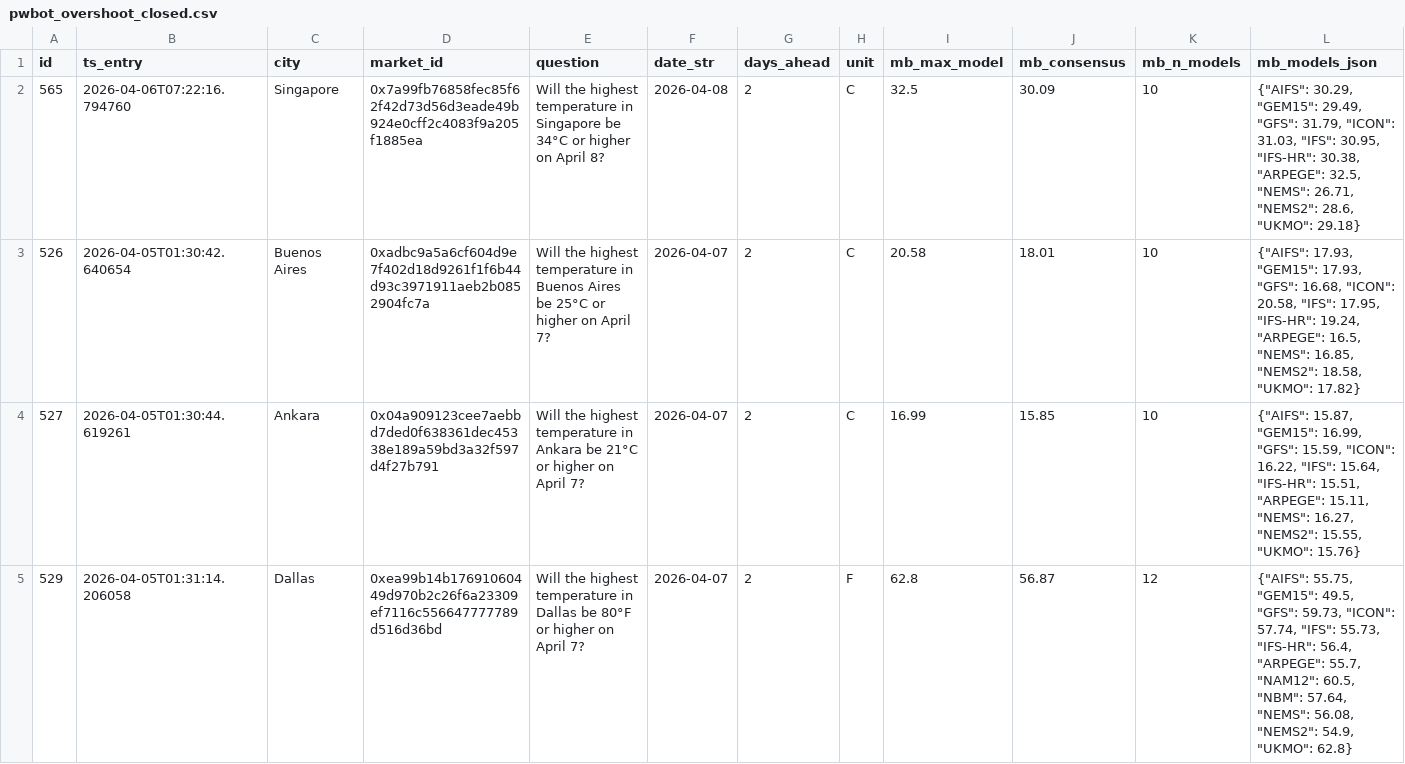
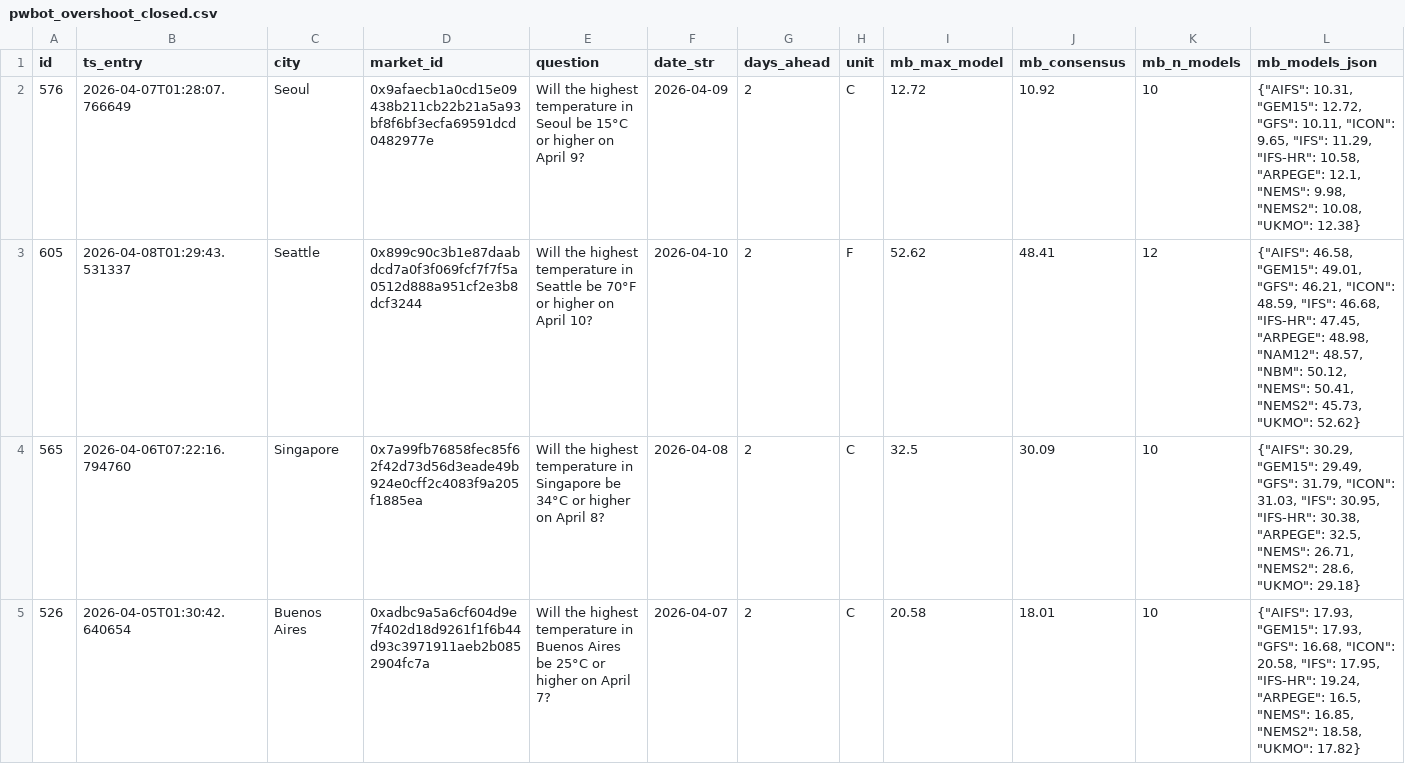
Before and after one commit to arqderman-tech/Polybot, a CSV file: pwbot_overshoot_closed.csv, drawn as a sheet; only a part is shown; the shorter side is filled out with more unchanged rows; rows hold the shown columns only; the diff names each change by its address in the sheet, - before the commit and + after, or states it on an @@ line.

Commit message:
📦 Data update [run #253]

```diff
--- a/pwbot_overshoot_closed.csv
+++ b/pwbot_overshoot_closed.csv
+row 2: 576 | 2026-04-07T01:28:07.766649 | Seoul | 0x9afaecb1a0cd15e09438b211cb22b21a5a93bf8f6bf3ecfa69591dcd0482977e | Will the highest temperature in Seoul be 15°C or higher on April 9? | 2026-04-09 | 2 | C | 12.72 | 10.92 | 10 | {"AIFS": 10.31, "GEM15": 12.72, "GFS": 10.11, "ICON": 9.65, "IFS": 11.29, "IFS-HR": 10.58, "ARPEGE": 12.1, "NEMS": 9.98, "NEMS2": 10.08, "UKMO": 12.38}
+row 3: 605 | 2026-04-08T01:29:43.531337 | Seattle | 0x899c90c3b1e87daabdcd7a0f3f069fcf7f7f5a0512d888a951cf2e3b8dcf3244 | Will the highest temperature in Seattle be 70°F or higher on April 10? | 2026-04-10 | 2 | F | 52.62 | 48.41 | 12 | {"AIFS": 46.58, "GEM15": 49.01, "GFS": 46.21, "ICON": 48.59, "IFS": 46.68, "IFS-HR": 47.45, "ARPEGE": 48.98, "NAM12": 48.57, "NBM": 50.12, "NEMS": 50.41, "NEMS2": 45.73, "UKMO": 52.62}
```
Also changed, not shown: pwbot_overshoot_positions.csv.
